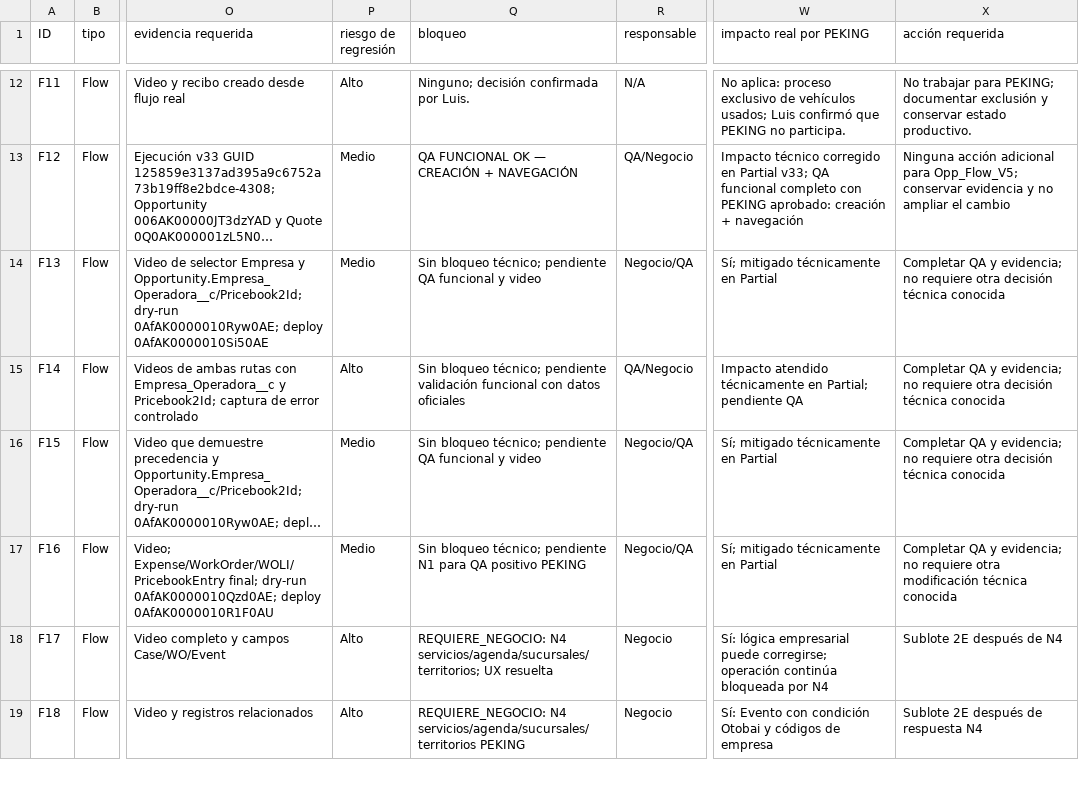
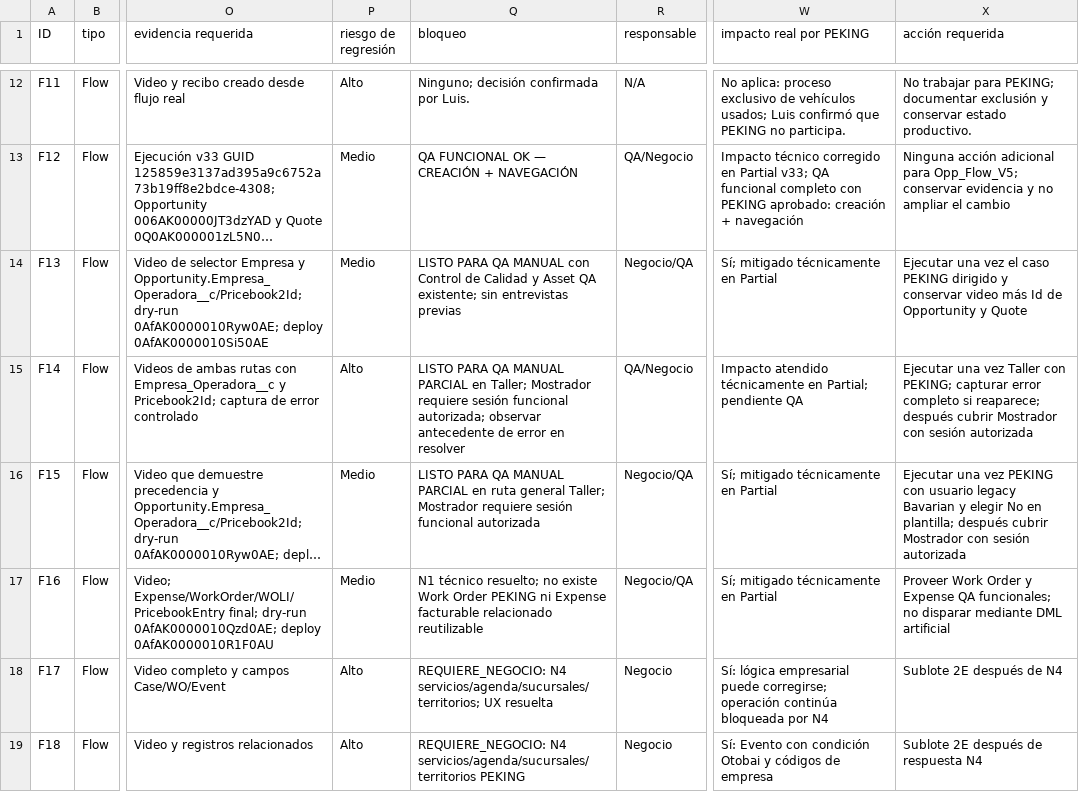
Before and after one commit to Peseck89/RedMotorsPartial, a CSV file: docs/empresa-marcas-chinas/MATRIZ_CIERRE_SPRINT2.csv, drawn as a sheet; only a part is shown, gaps mark what is left out; long unchanged cells end in …; the diff covers the shown part only; the diff names each change by its address in the sheet, - before the commit and + after, or states it on an @@ line.

Commit message:
docs(sprint2): prepare directed QA for pending P0 flows

```diff
--- a/docs/empresa-marcas-chinas/MATRIZ_CIERRE_SPRINT2.csv
+++ b/docs/empresa-marcas-chinas/MATRIZ_CIERRE_SPRINT2.csv
-Q14 (bloqueo): Sin bloqueo técnico; pendiente QA funcional y video
+Q14 (bloqueo): LISTO PARA QA MANUAL con Control de Calidad y Asset QA existente; sin entrevistas previas
-X14 (acción requerida): Completar QA y evidencia; no requiere otra decisión técnica conocida
+X14 (acción requerida): Ejecutar una vez el caso PEKING dirigido y conservar video más Id de Opportunity y Quote
-Q15 (bloqueo): Sin bloqueo técnico; pendiente validación funcional con datos oficiales
+Q15 (bloqueo): LISTO PARA QA MANUAL PARCIAL en Taller; Mostrador requiere sesión funcional autorizada; observar antecedente de error en resolver
-X15 (acción requerida): Completar QA y evidencia; no requiere otra decisión técnica conocida
+X15 (acción requerida): Ejecutar una vez Taller con PEKING; capturar error completo si reaparece; después cubrir Mostrador con sesión autorizada
-Q16 (bloqueo): Sin bloqueo técnico; pendiente QA funcional y video
+Q16 (bloqueo): LISTO PARA QA MANUAL PARCIAL en ruta general Taller; Mostrador requiere sesión funcional autorizada
-X16 (acción requerida): Completar QA y evidencia; no requiere otra decisión técnica conocida
+X16 (acción requerida): Ejecutar una vez PEKING con usuario legacy Bavarian y elegir No en plantilla; después cubrir Mostrador con sesión autorizada
-Q17 (bloqueo): Sin bloqueo técnico; pendiente N1 para QA positivo PEKING
+Q17 (bloqueo): N1 técnico resuelto; no existe Work Order PEKING ni Expense facturable relacionado reutilizable
-X17 (acción requerida): Completar QA y evidencia; no requiere otra modificación técnica conocida
+X17 (acción requerida): Proveer Work Order y Expense QA funcionales; no disparar mediante DML artificial
```
Also changed, not shown: 4 edited cells elsewhere in this file, 2 other files.
